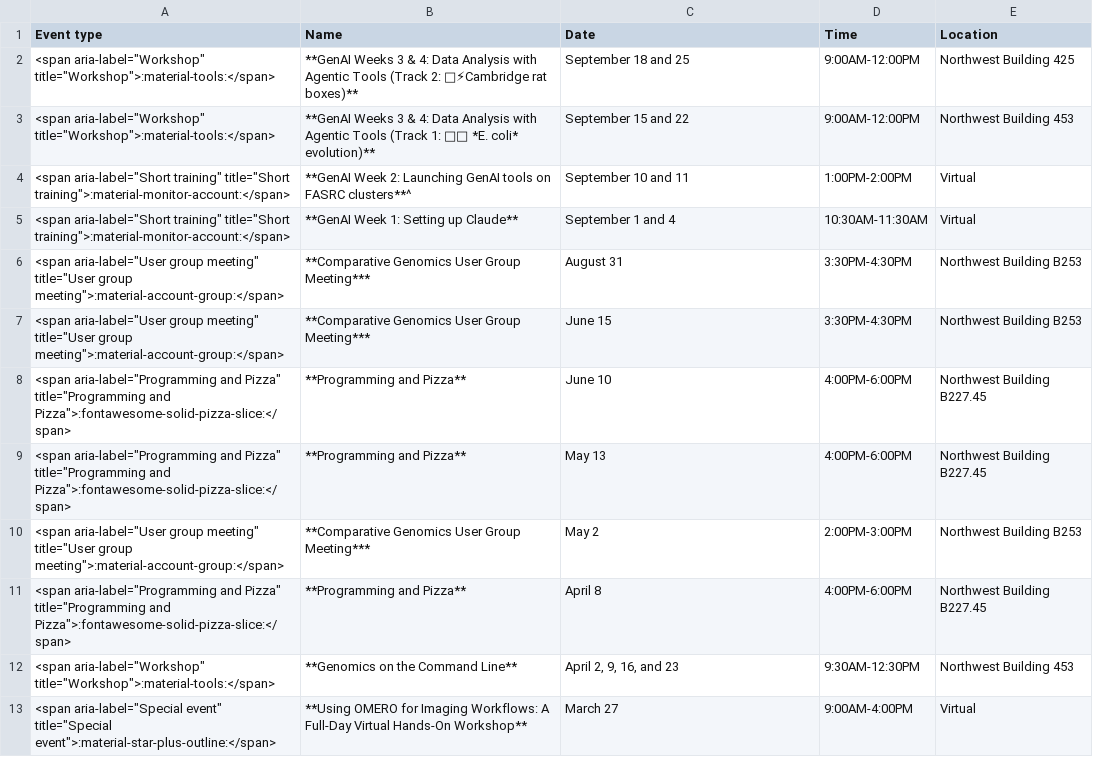
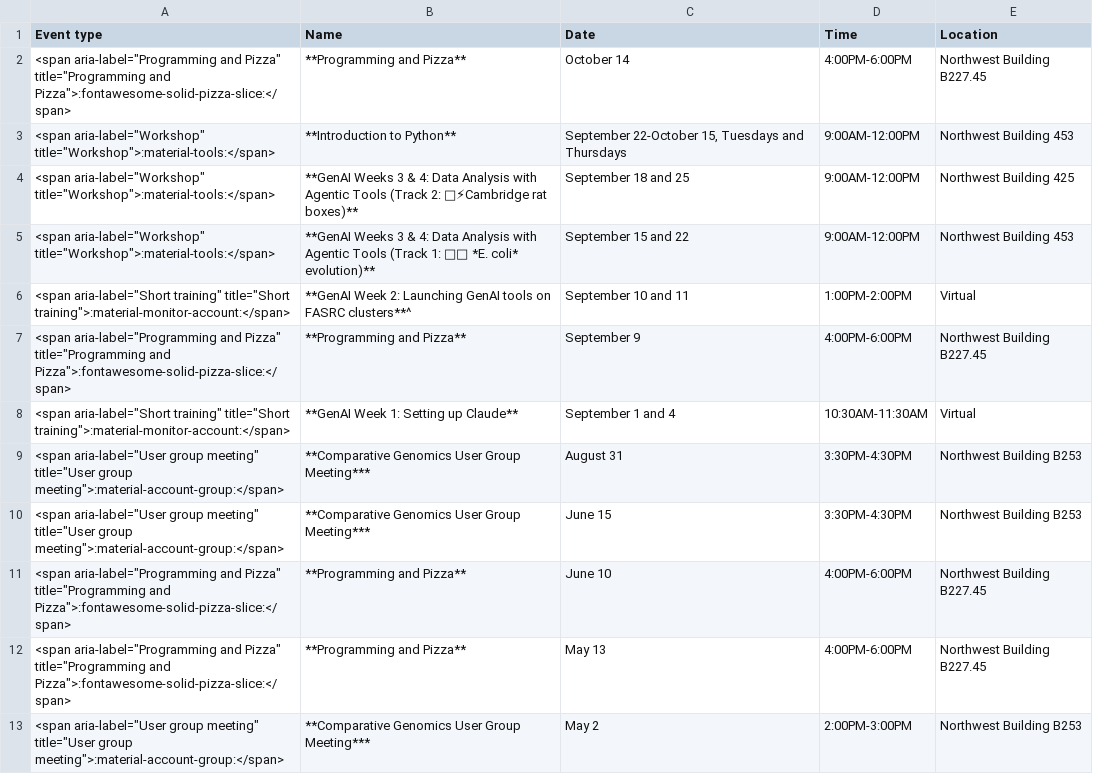
Before and after one commit to harvardinformatics/informatics-website, a CSV file: data/previous-events/2026-events.csv, drawn as a sheet; only a part is shown; the shorter side is filled out with more unchanged rows.

Commit message:
updating events page

```diff
--- a/data/previous-events/2026-events.csv
+++ b/data/previous-events/2026-events.csv
@@ -1,2 +1,4 @@
 Event type,Name,Date,Time,Location
+"<span aria-label=""Programming and Pizza"" title=""Programming and Pizza"">:fontawesome-solid-pizza-slice:</span>",**Programming and Pizza**,October 14,4:00PM-6:00PM,Northwest Building B227.45
+"<span aria-label=""Workshop"" title=""Workshop"">:material-tools:</span>",**Introduction to Python**,"September 22-October 15, Tuesdays and Thursdays",9:00AM-12:00PM,Northwest Building 453
 "<span aria-label=""Workshop"" title=""Workshop"">:material-tools:</span>",**GenAI Weeks 3 & 4: Data Analysis with Agentic Tools (Track 2: 🐀⚡Cambridge rat boxes)**,"September 18 and 25",9:00AM-12:00PM,Northwest Building 425
@@ -4,2 +6,3 @@ Event type,Name,Date,Time,Location
 "<span aria-label=""Short training"" title=""Short training"">:material-monitor-account:</span>",**GenAI Week 2: Launching GenAI tools on FASRC clusters**^,September 10 and 11,1:00PM-2:00PM,Virtual
+"<span aria-label=""Programming and Pizza"" title=""Programming and Pizza"">:fontawesome-solid-pizza-slice:</span>",**Programming and Pizza**,September 9,4:00PM-6:00PM,Northwest Building B227.45
 "<span aria-label=""Short training"" title=""Short training"">:material-monitor-account:</span>",**GenAI Week 1: Setting up Claude**,September 1 and 4,10:30AM-11:30AM,Virtual
```
Also changed, not shown: 2 other files.
